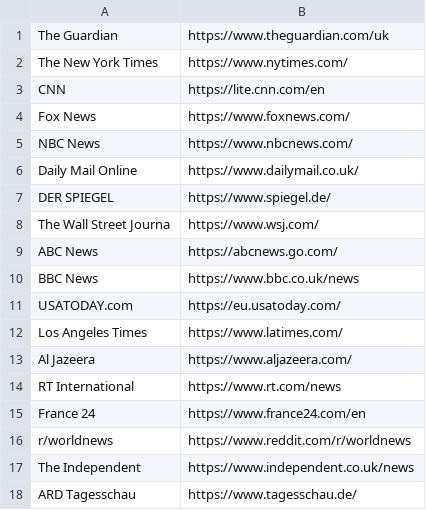
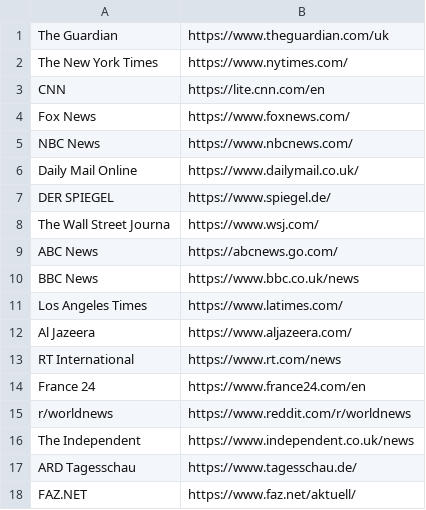
Before and after one commit to tsak/coronacount, a CSV file: sites.csv, drawn as a sheet; removed rows and columns are numbered as before the commit, all else as after; the diff names each change by its address in the sheet, - before the commit and + after, or states it on an @@ line.

Commit message:
Remove USA Today and add FAZ.NET

```diff
--- a/sites.csv
+++ b/sites.csv
-row 11: USATODAY.com | https://eu.usatoday.com/
+row 18: FAZ.NET | https://www.faz.net/aktuell/
```
